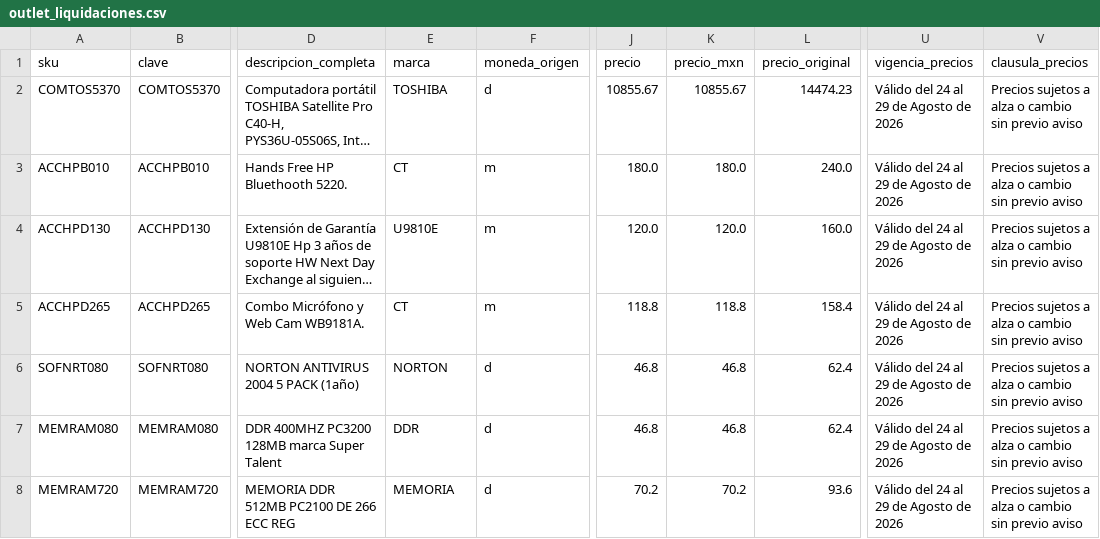
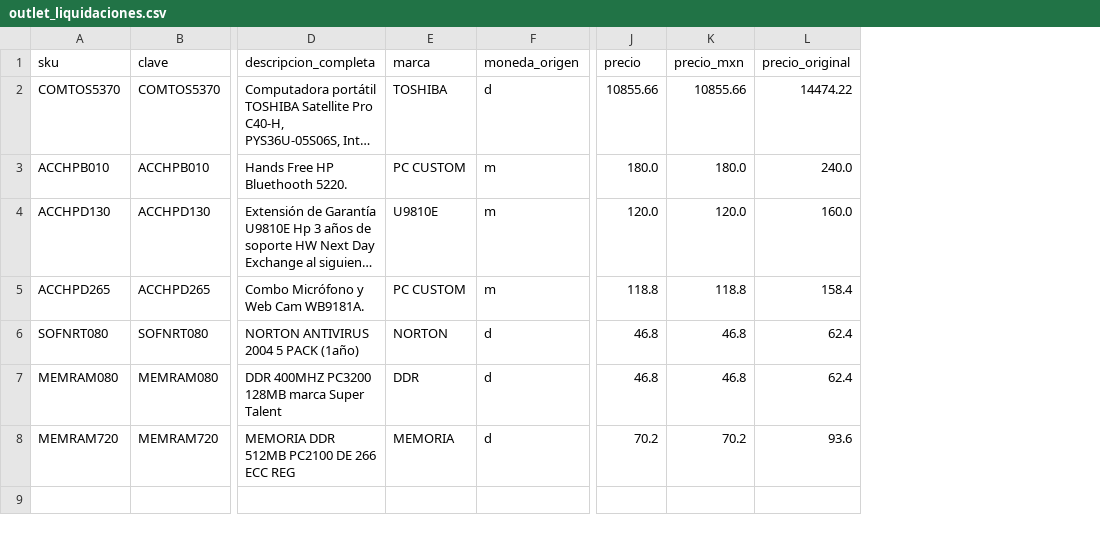
Before and after one commit to iaworldcenter-creator/pc-custom-lab, a CSV file: data/categorias/outlet_liquidaciones.csv, drawn as a sheet; only a part is shown, gaps mark what is left out; long unchanged cells end in …; the diff names each change by its address in the sheet, - before the commit and + after, or states it on an @@ line.

```diff
--- a/data/categorias/outlet_liquidaciones.csv
+++ b/data/categorias/outlet_liquidaciones.csv
-column U (vigencia_precios), rows 2-8: all Válido del 24 al 29 de Agosto de 2026
-column V (clausula_precios), rows 2-8: all Precios sujetos a alza o cambio sin previo aviso
-J2 (precio): 10855.67
+J2 (precio): 10855.66
-K2 (precio_mxn): 10855.67
+K2 (precio_mxn): 10855.66
-L2 (precio_original): 14474.23
+L2 (precio_original): 14474.22
-E3 (marca): CT
+E3 (marca): PC CUSTOM
-E5 (marca): CT
+E5 (marca): PC CUSTOM
```
Also changed, not shown: data/categorias/all_in_one.csv, data/categorias/linea_blanca.csv, 47 other files.
